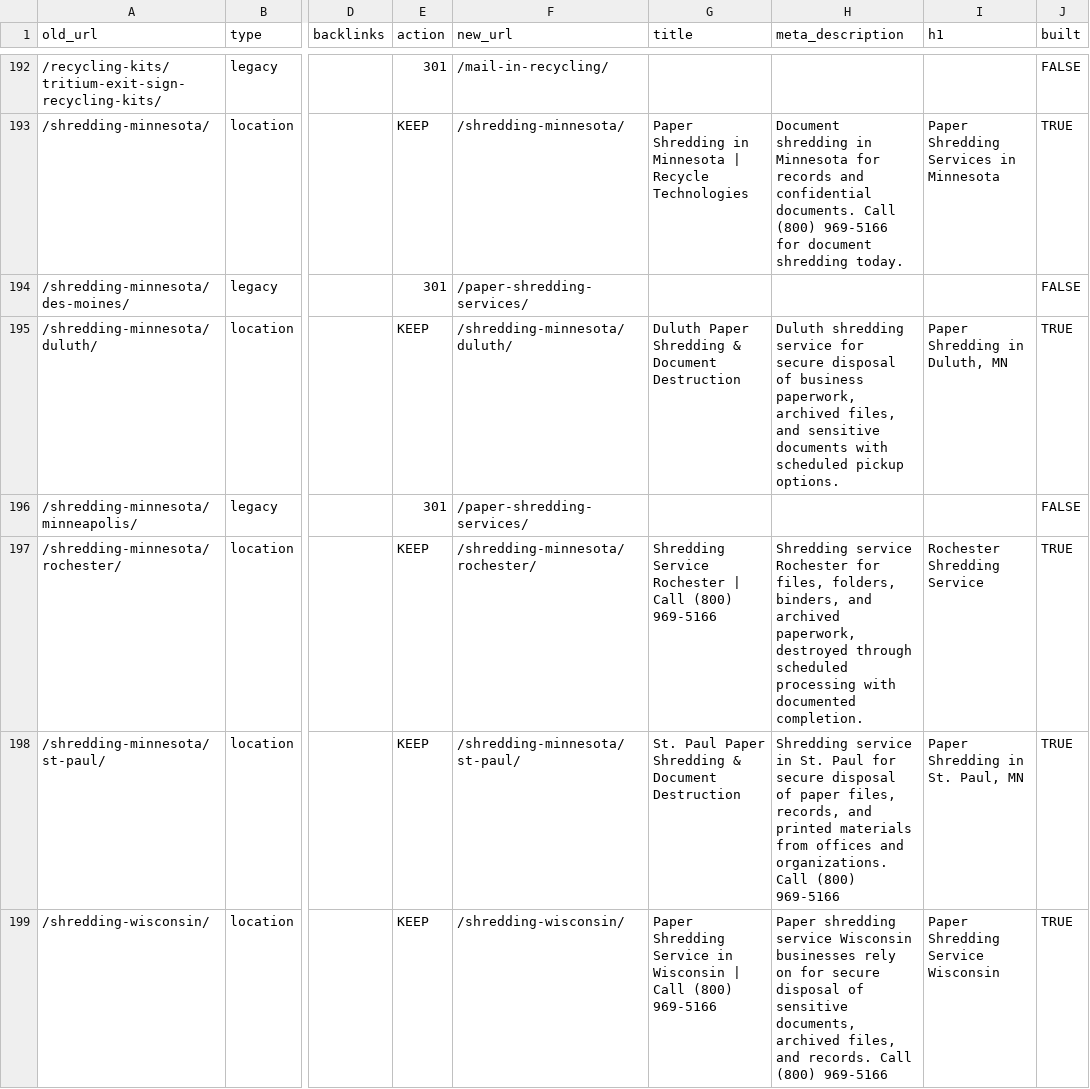
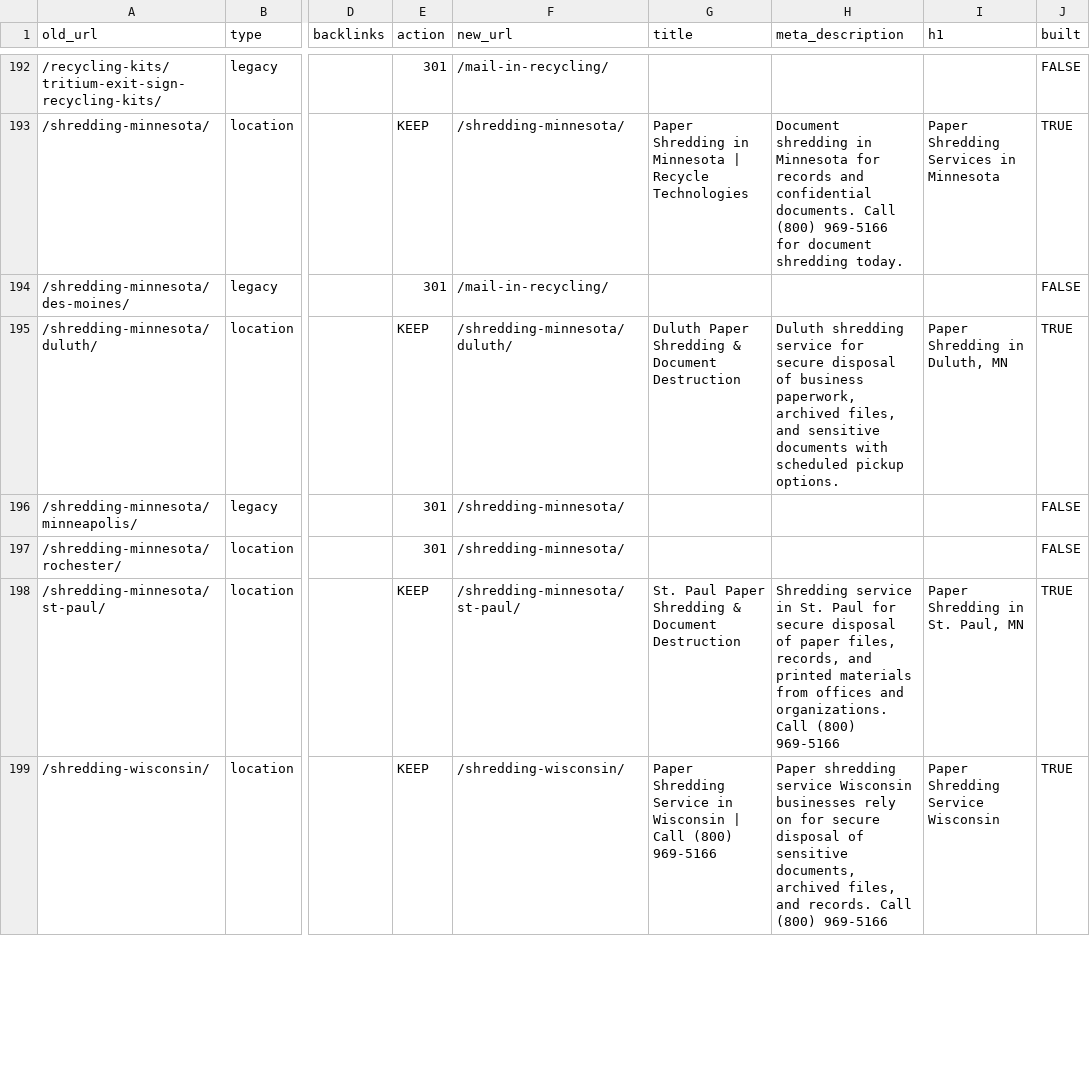
Before and after one commit to rti-website/rti-website, a CSV file: data/url-map.csv, drawn as a sheet; only a part is shown, gaps mark what is left out; the diff covers the shown part only; the diff names each change by its address in the sheet, - before the commit and + after, or states it on an @@ line.

Commit message:
Redirect sheet: restore 4 pages, update 27 redirects; approved MBE wording site-wide

```diff
--- a/data/url-map.csv
+++ b/data/url-map.csv
-F194 (new_url): /paper-shredding-services/
+F194 (new_url): /mail-in-recycling/
-F196 (new_url): /paper-shredding-services/
+F196 (new_url): /shredding-minnesota/
-E197 (action): KEEP
+E197 (action): 301
-F197 (new_url): /shredding-minnesota/rochester/
+F197 (new_url): /shredding-minnesota/
-G197 (title): Shredding Service Rochester | Call (800) 969-5166
+G197 (title): (empty)
-H197 (meta_description): Shredding service Rochester for files, folders, binders, and archived paperwork, destroyed through scheduled processing with documented completion.
+H197 (meta_description): (empty)
-I197 (h1): Rochester Shredding Service
+I197 (h1): (empty)
-J197 (built): TRUE
+J197 (built): FALSE
```
Also changed, not shown: 1 added row and 57 edited cells elsewhere in this file, 36 other files.
